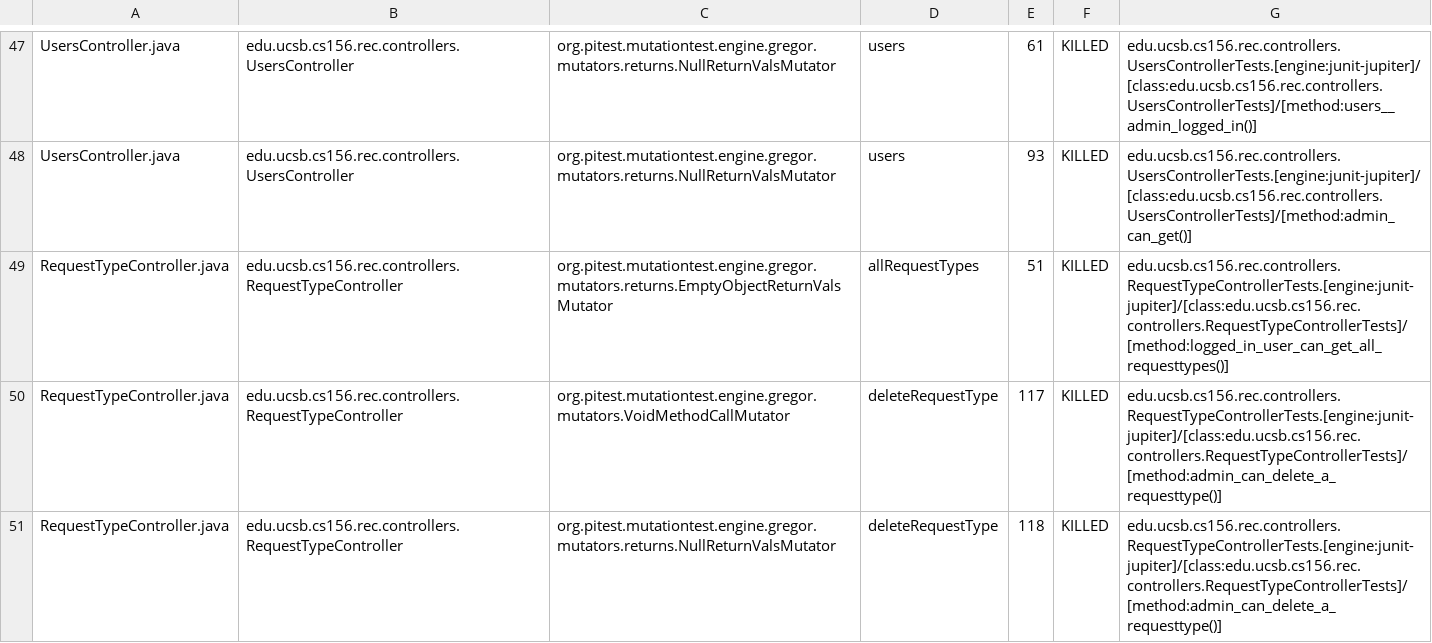
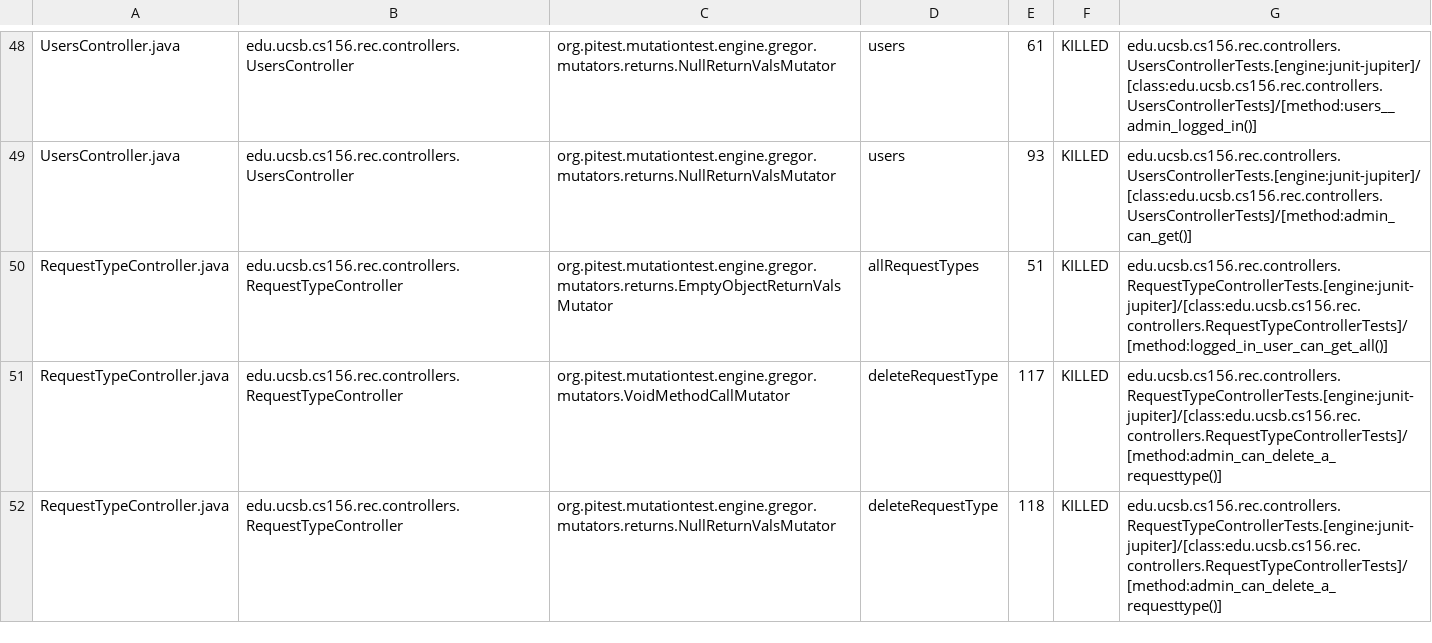
Before and after one commit to ucsb-cs156-s25/proj-rec-s25-14, a CSV file: pitest/mutations.csv, drawn as a sheet; only a part is shown, gaps mark what is left out; the diff covers the shown part only.

Commit message:
Deploying to gh-pages from @ ucsb-cs156-s25/proj-rec-s25-14@65a7ede67540cea5871870ade0c334c618a02336 🚀

```diff
--- a/pitest/mutations.csv
+++ b/pitest/mutations.csv
@@ -48,3 +49,3 @@ UsersController.java,edu.ucsb.cs156.rec.controllers.UsersController,org.pitest.m
 UsersController.java,edu.ucsb.cs156.rec.controllers.UsersController,org.pitest.mutationtest.engine.gregor.mutators.returns.NullReturnValsMutator,users,93,KILLED,edu.ucsb.cs156.rec.controllers.UsersControllerTests.[engine:junit-jupiter]/[class:edu.ucsb.cs156.rec.controllers.UsersControllerTests]/[method:admin_can_get()]
-RequestTypeController.java,edu.ucsb.cs156.rec.controllers.RequestTypeController,org.pitest.mutationtest.engine.gregor.mutators.returns.EmptyObjectReturnValsMutator,allRequestTypes,51,KILLED,edu.ucsb.cs156.rec.controllers.RequestTypeControllerTests.[engine:junit-jupiter]/[class:edu.ucsb.cs156.rec.controllers.RequestTypeControllerTests]/[method:logged_in_user_can_get_all_requesttypes()]
+RequestTypeController.java,edu.ucsb.cs156.rec.controllers.RequestTypeController,org.pitest.mutationtest.engine.gregor.mutators.returns.EmptyObjectReturnValsMutator,allRequestTypes,51,KILLED,edu.ucsb.cs156.rec.controllers.RequestTypeControllerTests.[engine:junit-jupiter]/[class:edu.ucsb.cs156.rec.controllers.RequestTypeControllerTests]/[method:logged_in_user_can_get_all()]
 RequestTypeController.java,edu.ucsb.cs156.rec.controllers.RequestTypeController,org.pitest.mutationtest.engine.gregor.mutators.VoidMethodCallMutator,deleteRequestType,117,KILLED,edu.ucsb.cs156.rec.controllers.RequestTypeControllerTests.[engine:junit-jupiter]/[class:edu.ucsb.cs156.rec.controllers.RequestTypeControllerTests]/[method:admin_can_delete_a_requesttype()]
```
Also changed, not shown: 1 added row and 13 edited cells elsewhere in this file, 13 other files.
